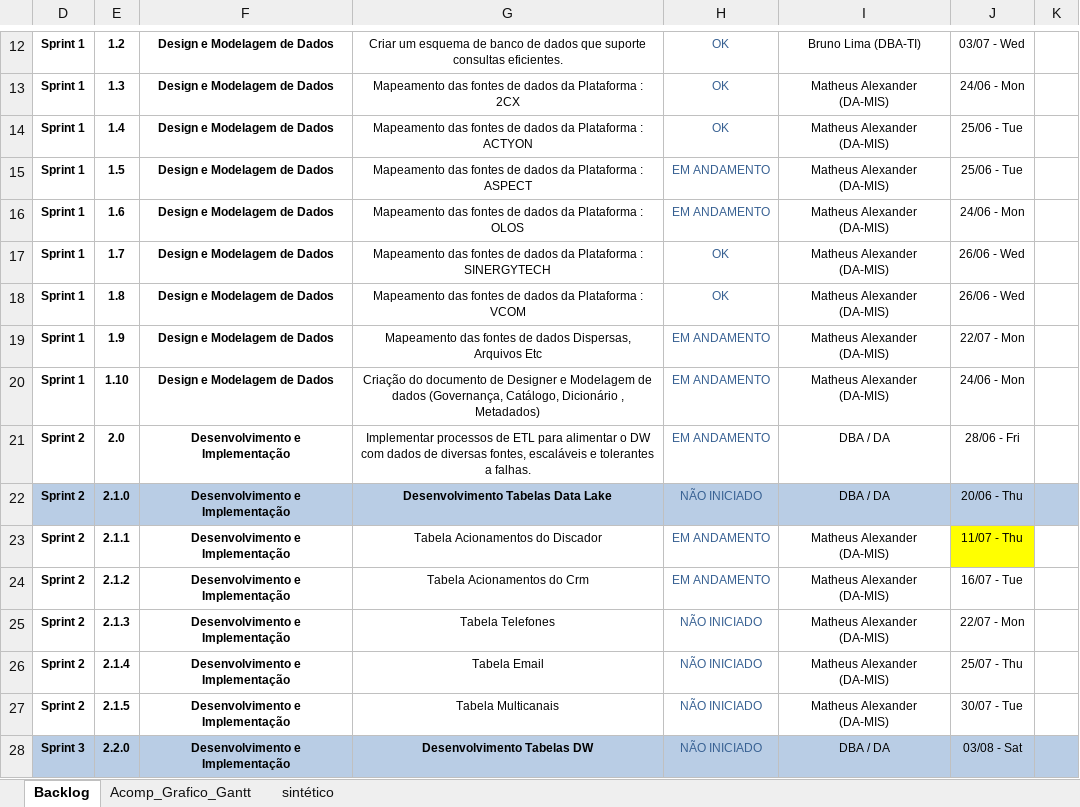
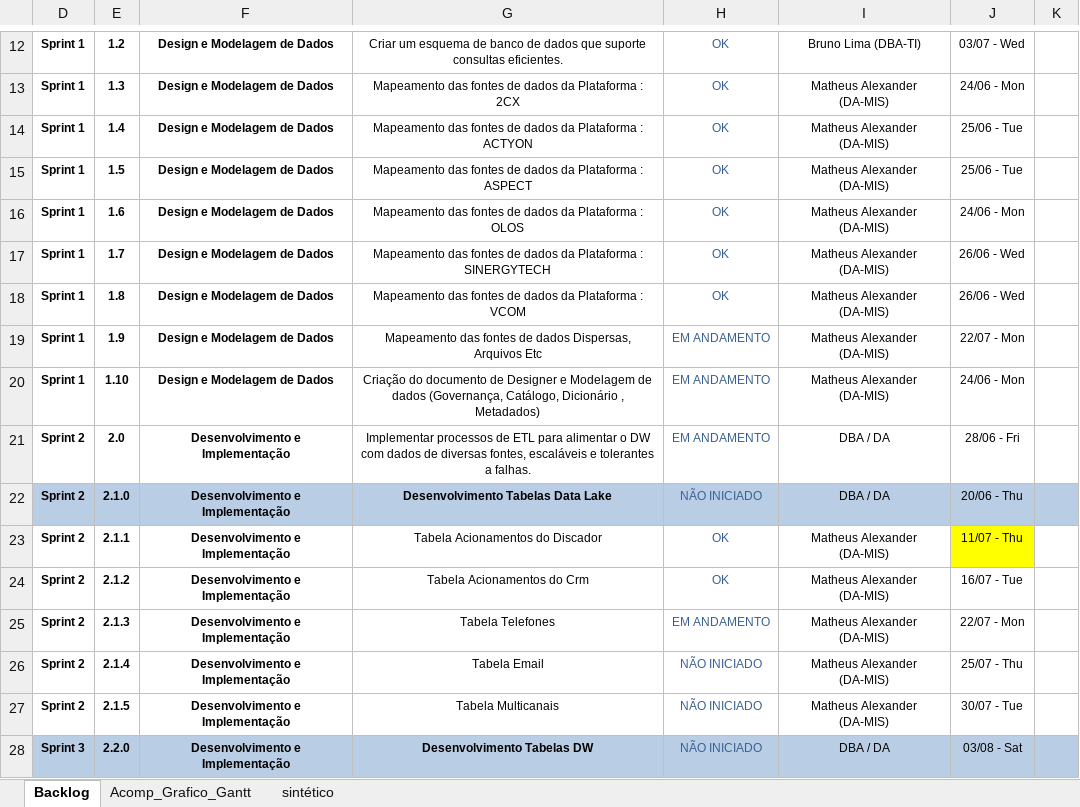
Before and after one commit to Matheus-Shadow/Data-Warehouse, an Excel workbook: Documentos/Demais Documentos do Projeto/Backlog do Produto - DW.xlsx, sheet Backlog, drawn as a sheet; only a part is shown, gaps mark what is left out; values as stored, in another font and other column widths than the file's, no borders; conditional formats not drawn; the diff names each change by its address in the sheet, - before the commit and + after, or states it on an @@ line.

```diff
--- a/Documentos/Demais Documentos do Projeto/Backlog do Produto - DW.xlsx (sheet Backlog)
+++ b/Documentos/Demais Documentos do Projeto/Backlog do Produto - DW.xlsx (sheet Backlog)
-H15:H16: EM ANDAMENTO
+H15:H16: OK
-H23:H24: EM ANDAMENTO
+H23:H24: OK
-H25: NÃO INICIADO
+H25: EM ANDAMENTO
```
Also changed, not shown: sheet sintético, hidden cells, Documentos/Mapeamento das Fontes de Dados/2CX/MAPEAMENTO_2CX.xlsx, Documentos/Mapeamento das Fontes de Dados/ACTYON/MAPEAMENTO_ACTYON.xlsx, 3 other files.
